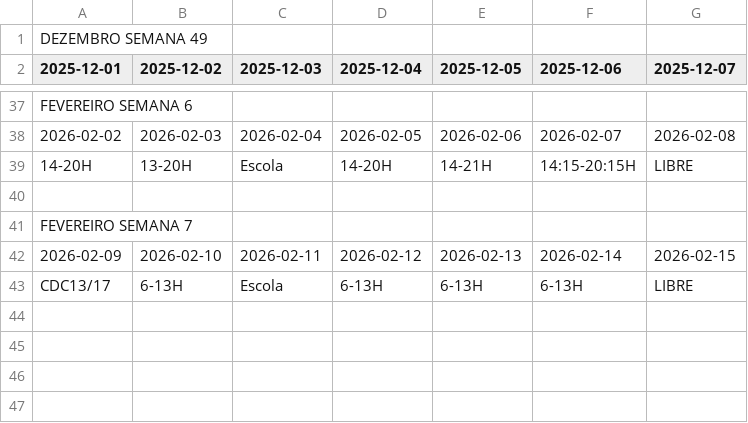
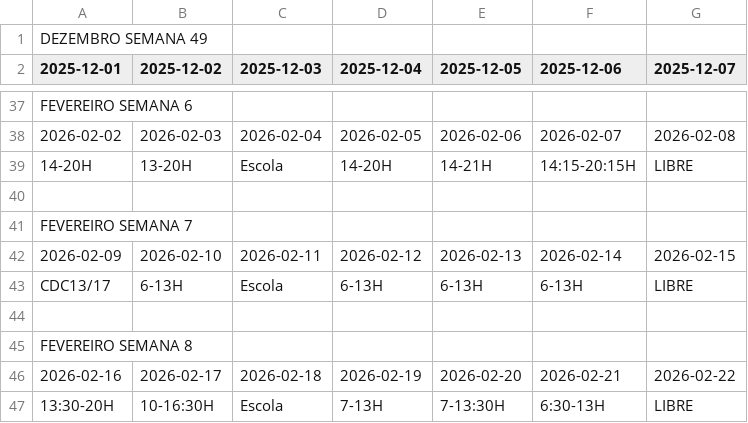
Before and after one commit to ledledledlsc/Horarios_Trabalho, a CSV file: Horarios_Trabalho.csv, drawn as a sheet; only a part is shown, gaps mark what is left out; the diff names each change by its address in the sheet, - before the commit and + after, or states it on an @@ line.

Commit message:
Atualizar Horarios_Trabalho.csv via Google Sheets

```diff
--- a/Horarios_Trabalho.csv
+++ b/Horarios_Trabalho.csv
+row 44: (empty)
+row 45: FEVEREIRO SEMANA 8
+row 46: 2026-02-16 | 2026-02-17 | 2026-02-18 | 2026-02-19 | 2026-02-20 | 2026-02-21 | 2026-02-22
+row 47: 13:30-20H | 10-16:30H | Escola | 7-13H | 7-13:30H | 6:30-13H | LIBRE
```
